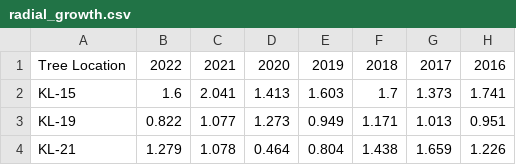
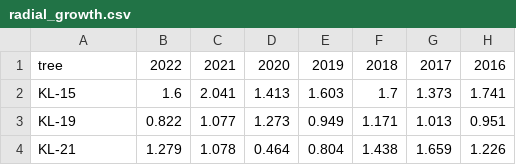
Before and after one commit to jballuffi/tree_growth, a CSV file: Data/radial_growth.csv, drawn as a sheet; only a part is shown; the diff names each change by its address in the sheet, - before the commit and + after, or states it on an @@ line.

Commit message:
change col name in csv

```diff
--- a/Data/radial_growth.csv
+++ b/Data/radial_growth.csv
-A1: Tree Location
+A1: tree
```
